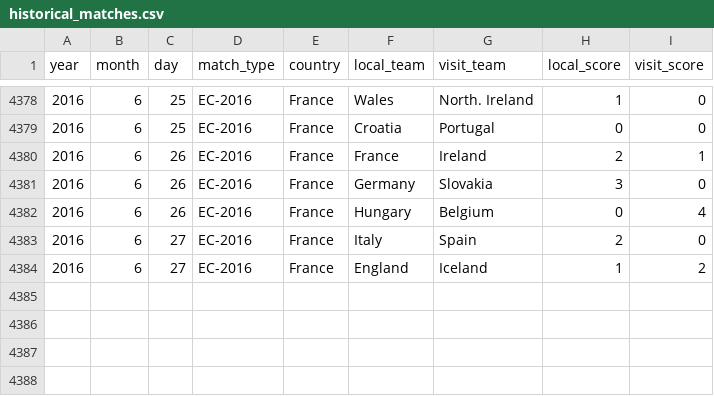
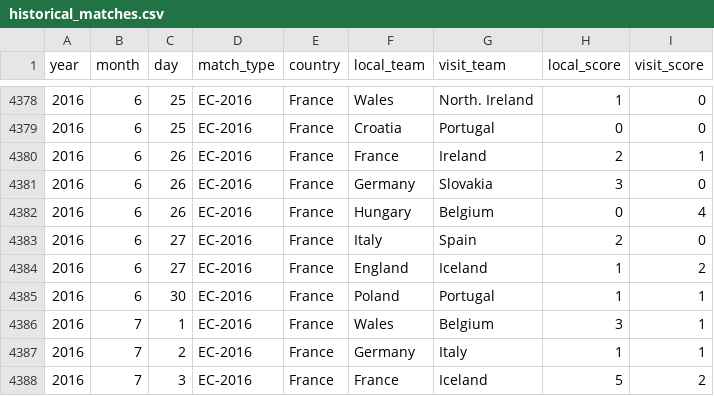
Before and after one commit to veneficusnl/ek_voorspellen, a CSV file: data/historical_matches.csv, drawn as a sheet; only a part is shown, gaps mark what is left out; the diff names each change by its address in the sheet, - before the commit and + after, or states it on an @@ line.

```diff
--- a/data/historical_matches.csv
+++ b/data/historical_matches.csv
+row 4385: 2016 | 6 | 30 | EC-2016 | France | Poland | Portugal | 1 | 1
+row 4386: 2016 | 7 | 1 | EC-2016 | France | Wales | Belgium | 3 | 1
+row 4387: 2016 | 7 | 2 | EC-2016 | France | Germany | Italy | 1 | 1
+row 4388: 2016 | 7 | 3 | EC-2016 | France | France | Iceland | 5 | 2
```
Also changed, not shown: 1 other file.
